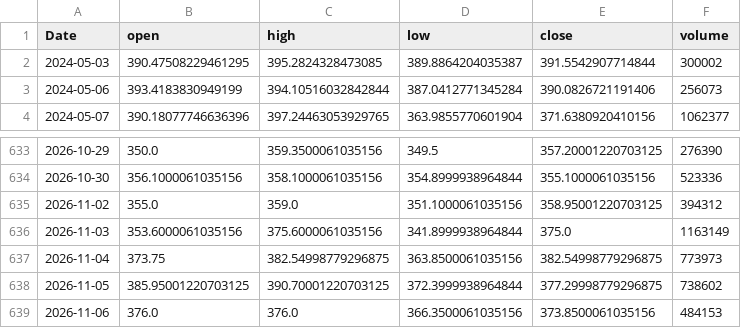
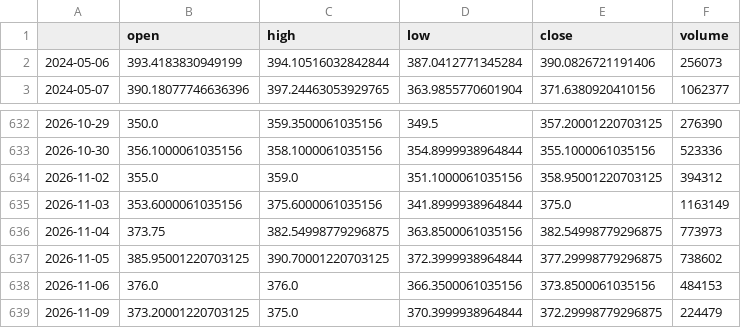
Before and after one commit to RazAndAlex/forecast-duel, a CSV file: data/prices/RACE.MI.csv, drawn as a sheet; only a part is shown, gaps mark what is left out.

```diff
--- a/data/prices/RACE.MI.csv
+++ b/data/prices/RACE.MI.csv
@@ -1,3 +1,2 @@
-Date,open,high,low,close,volume
-2024-05-03,390.47508229461295,395.2824328473085,389.8864204035387,391.5542907714844,300002
+,open,high,low,close,volume
 2024-05-06,393.4183830949199,394.10516032842844,387.0412771345284,390.0826721191406,256073
@@ -639 +638,2 @@ Date,open,high,low,close,volume
 2026-11-06,376.0,376.0,366.3500061035156,373.8500061035156,484153
+2026-11-09,373.20001220703125,375.0,370.3999938964844,372.29998779296875,224479
```
Also changed, not shown: data/prices/META.csv, data/prices/NVDA.csv, 13 other files.
